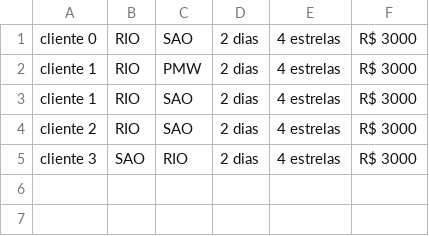
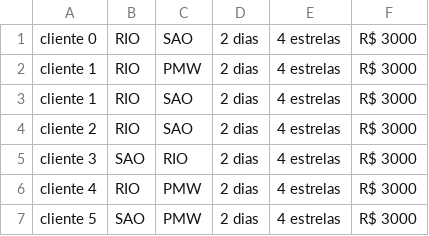
Before and after one commit to Ismaelrpr/trabalho-poo, a CSV file: src/main/resources/data/formato-clientes.csv, drawn as a sheet.

```diff
--- a/src/main/resources/data/formato-clientes.csv
+++ b/src/main/resources/data/formato-clientes.csv
@@ -5 +5,3 @@ cliente 2;RIO;SAO;2 dias;4 estrelas;R$ 3000
 cliente 3;SAO;RIO;2 dias;4 estrelas;R$ 3000
+cliente 4;RIO;PMW;2 dias;4 estrelas;R$ 3000
+cliente 5;SAO;PMW;2 dias;4 estrelas;R$ 3000
```
Also changed, not shown: 6 other files.
